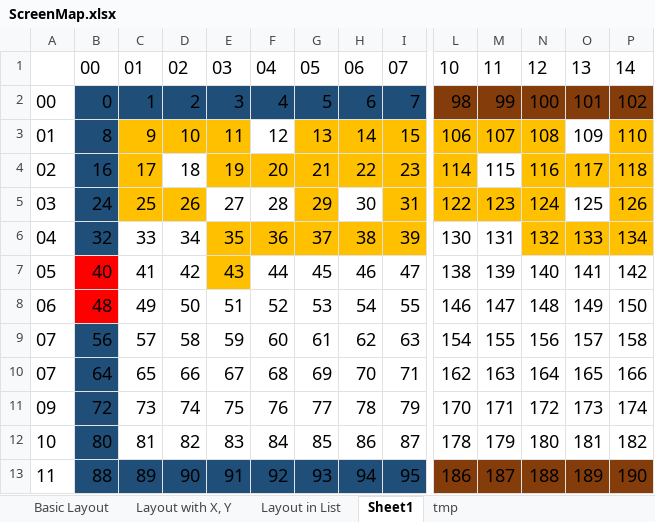
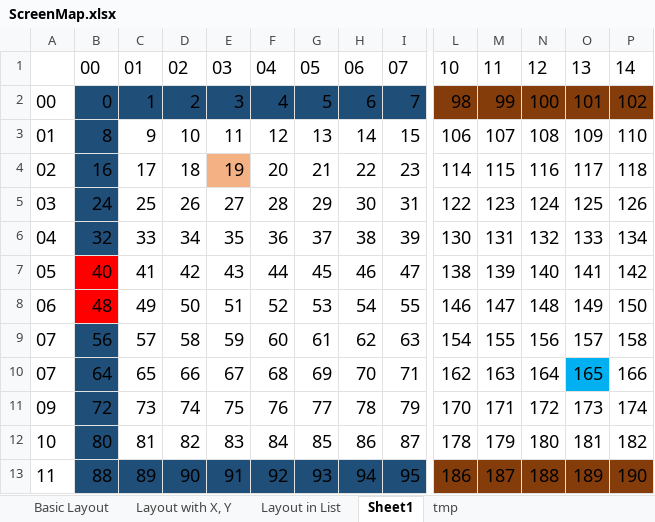
Before and after one commit to mcerdeira/bombfever, an Excel workbook: ScreenMap.xlsx, sheet Sheet1, drawn as a sheet; only a part is shown, gaps mark what is left out; values as stored, in another font and other column widths than the file's, no borders; the diff covers the shown part only; the diff names each change by its address in the sheet, - before the commit and + after, or states it on an @@ line.

```diff
--- a/ScreenMap.xlsx (sheet Sheet1)
+++ b/ScreenMap.xlsx (sheet Sheet1)
-C3:E3 fill: #FFC000
+C3:E3 fill: none
-G3:I3 fill: #FFC000
+G3:I3 fill: none
-L3:N3 fill: #FFC000
+L3:N3 fill: none
-P3 fill: #FFC000
+P3 fill: none
-C4 fill: #FFC000
+C4 fill: none
-E4 fill: #FFC000
+E4 fill: #F4B183
-F4:L4 fill: #FFC000
+F4:L4 fill: none
-N4:P4 fill: #FFC000
+N4:P4 fill: none
-C5:D5 fill: #FFC000
+C5:D5 fill: none
-G5 fill: #FFC000
+G5 fill: none
-I5:N5 fill: #FFC000
+I5:N5 fill: none
-P5 fill: #FFC000
+P5 fill: none
-E6:I6 fill: #FFC000
+E6:I6 fill: none
-N6:P6 fill: #FFC000
+N6:P6 fill: none
-E7 fill: #FFC000
+E7 fill: none
-O10 fill: none
+O10 fill: #00B0F0
```
Also changed, not shown: cell formats elsewhere in this sheet, 2 other files.
